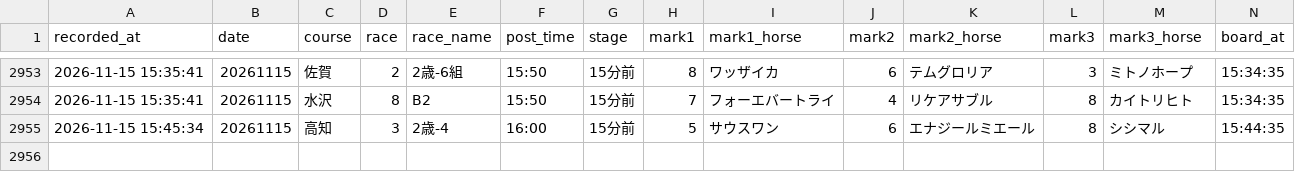
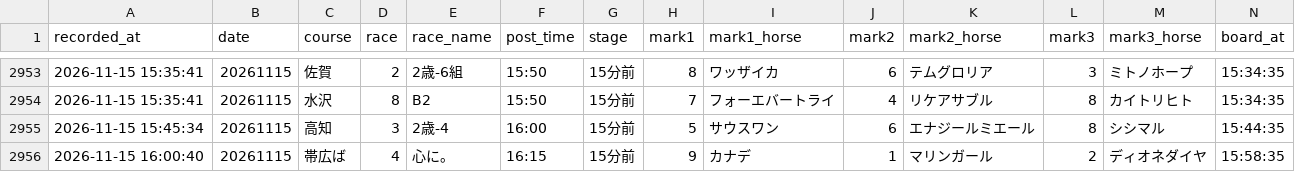
Before and after one commit to mtezoro-hash/keiba-picks, a CSV file: nar_picks.csv, drawn as a sheet; only a part is shown, gaps mark what is left out; rows hold the shown columns only; the diff names each change by its address in the sheet, - before the commit and + after, or states it on an @@ line.

Commit message:
地方の記録 nar_picks.csv 20261115

```diff
--- a/nar_picks.csv
+++ b/nar_picks.csv
+row 2956: 2026-11-15 16:00:40 | 20261115 | 帯広ば | 4 | 心に。 | 16:15 | 15分前 | 9 | カナデ | 1 | マリンガール | 2 | ディオネダイヤ | 15:58:35
```
